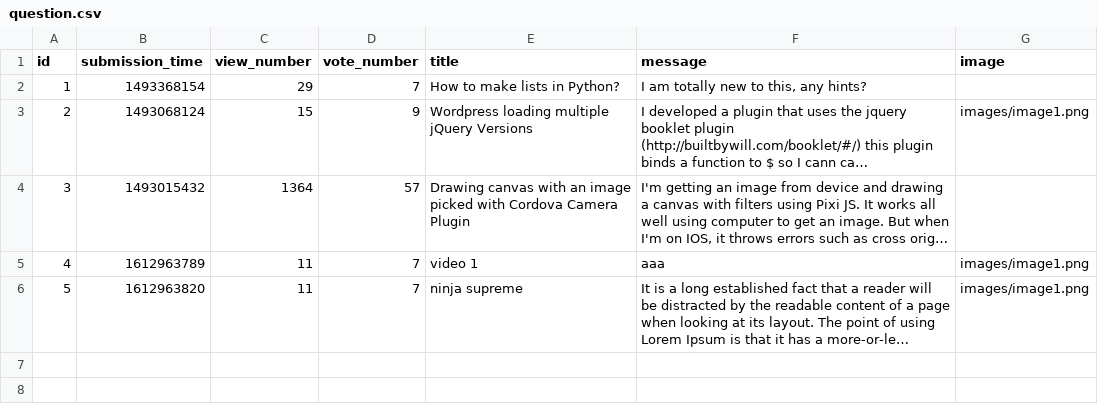
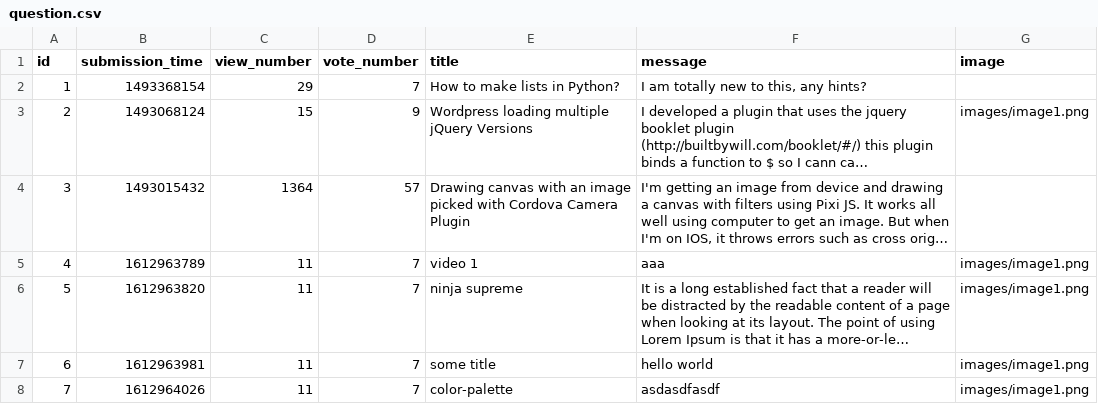
Before and after one commit to ddeer1109/AskMate-python-flask, a CSV file: sample_data/question.csv, drawn as a sheet; long unchanged cells end in …; the diff names each change by its address in the sheet, - before the commit and + after, or states it on an @@ line.

Commit message:
write additional data to question.csv

```diff
--- a/sample_data/question.csv
+++ b/sample_data/question.csv
+row 7: 6 | 1612963981 | 11 | 7 | some title | hello world | images/image1.png
+row 8: 7 | 1612964026 | 11 | 7 | color-palette | asdasdfasdf | images/image1.png
```
